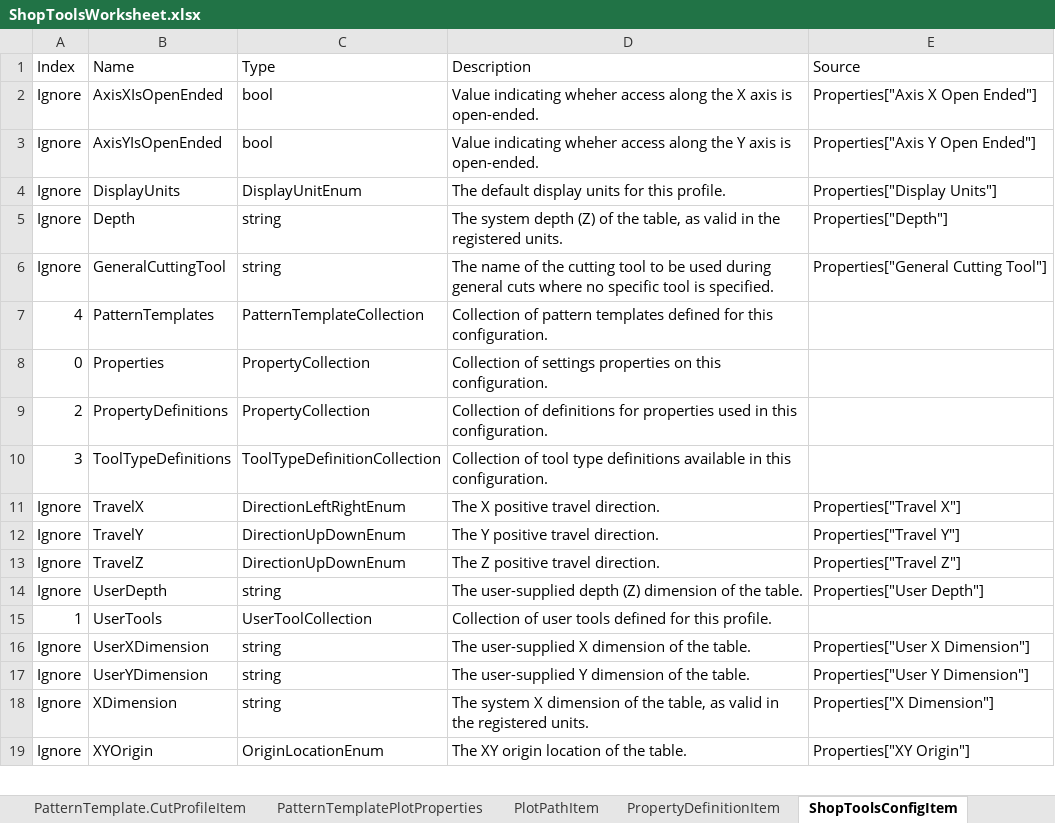
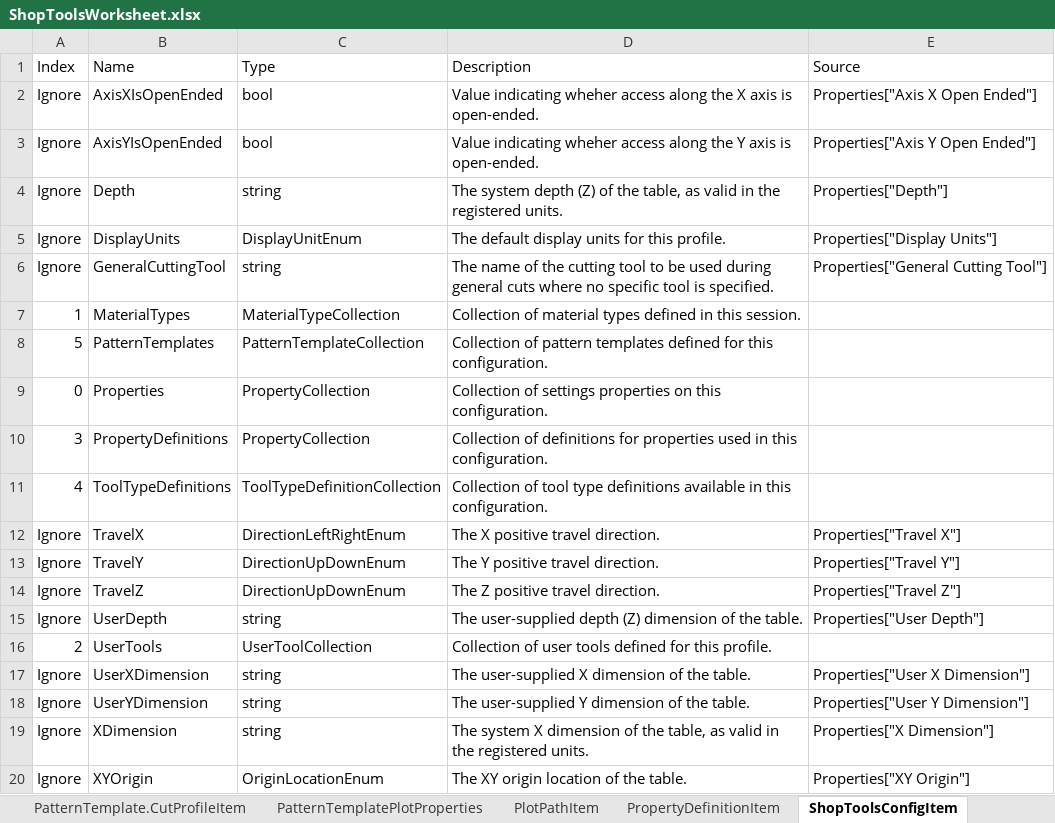
Before and after one commit to danielanywhere/ShopTools, an Excel workbook: Docs/ShopToolsWorksheet.xlsx, sheet ShopToolsConfigItem, drawn as a sheet; only a part is shown; values as stored, in another font and other column widths than the file's, no borders; addresses are those after the commit; the diff names each change by its address in the sheet, - before the commit and + after, or states it on an @@ line.

Commit message:
Update to ShopTools reference configuration
In preparation for material type-driven feed rate settings.

```diff
--- a/Docs/ShopToolsWorksheet.xlsx (sheet ShopToolsConfigItem)
+++ b/Docs/ShopToolsWorksheet.xlsx (sheet ShopToolsConfigItem)
@@ row 5 moved to row 4: Ignore @@
+row 7: 1 | MaterialTypes | MaterialTypeCollection | Collection of material types defined in this session.
-A8 (Index): 4
+A8 (Index): 5
-A10 (Index): 2
+A10 (Index): 3
-A11 (Index): 3
+A11 (Index): 4
-A16 (Index): 1
+A16 (Index): 2
```
Also changed, not shown: sheet Work, sheet WorkpieceInfoItem, 1 other file.
